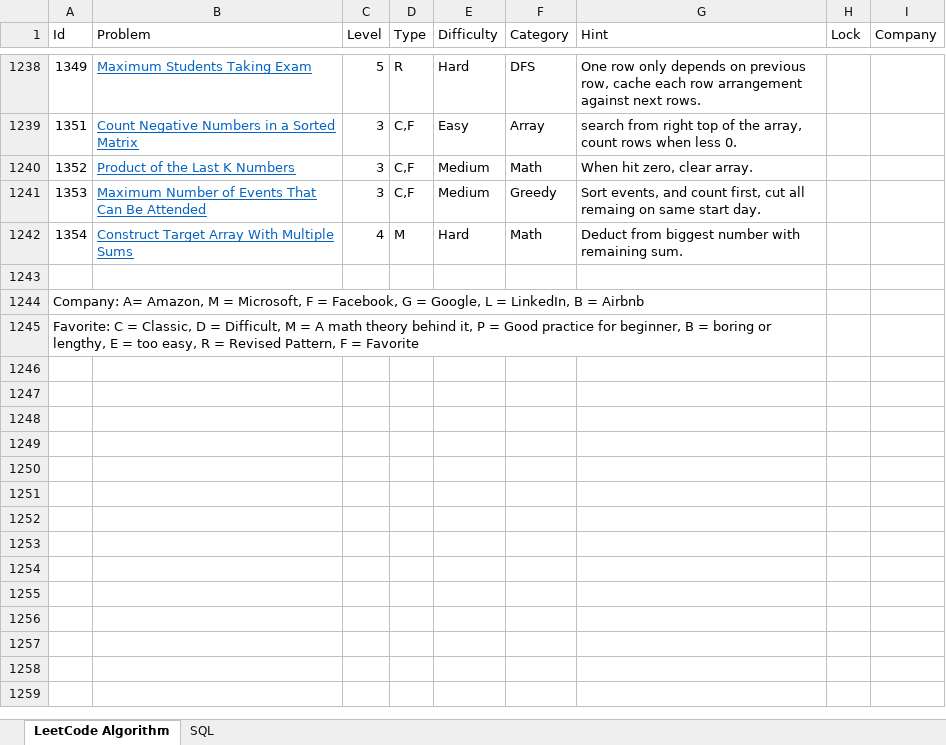
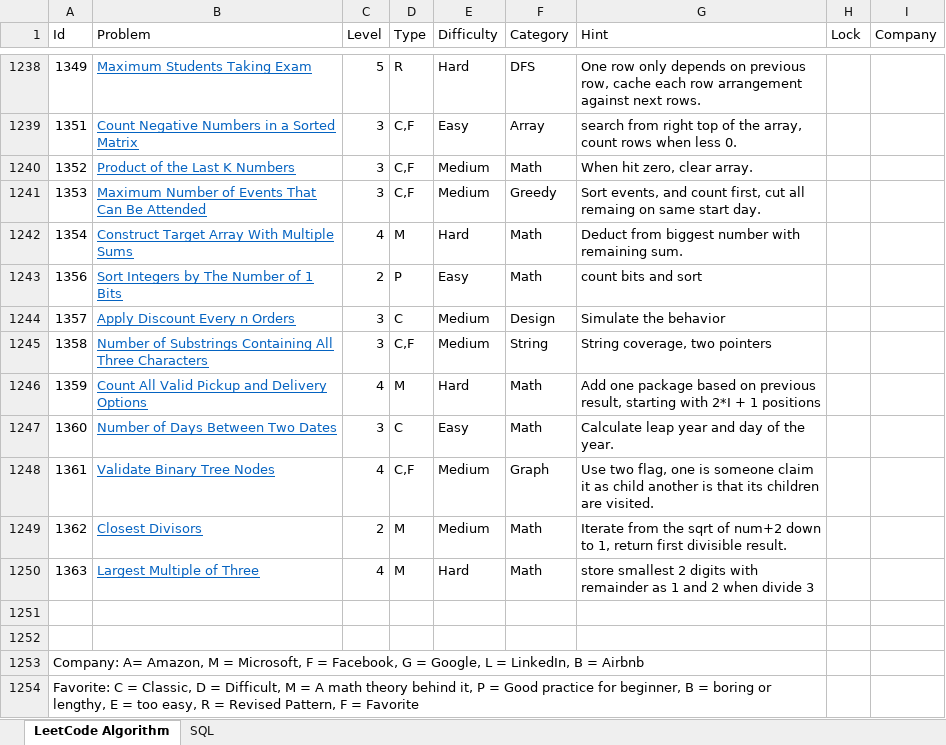
Before and after one commit to huanminwu/LeetCode, an Excel workbook: LeetCode.xlsx, sheet LeetCode Algorithm, drawn as a sheet; only a part is shown, gaps mark what is left out; values as stored, in another font and other column widths than the file's, no borders; charts and pictures not drawn; removed rows and columns are numbered as before the commit, all else as after; the diff names each change by its address in the sheet, - before the commit and + after, or states it on an @@ line.

```diff
--- a/LeetCode.xlsx (sheet LeetCode Algorithm)
+++ b/LeetCode.xlsx (sheet LeetCode Algorithm)
+row 1243: 1356 | Sort Integers by The Number of 1 Bits | 2 | P | Easy | Math | count bits and sort
+row 1244: 1357 | Apply Discount Every n Orders | 3 | C | Medium | Design | Simulate the behavior
+row 1245: 1358 | Number of Substrings Containing All Three Characters | 3 | C,F | Medium | String | String coverage, two pointers
+row 1246: 1359 | Count All Valid Pickup and Delivery Options | 4 | M | Hard | Math | Add one package based on previous result, starting with 2*I + 1 positions
+row 1247: 1360 | Number of Days Between Two Dates | 3 | C | Easy | Math | Calculate leap year and day of the year.
+row 1248: 1361 | Validate Binary Tree Nodes | 4 | C,F | Medium | Graph | Use two flag, one is someone claim it as child another is that its children are visited.
+row 1249: 1362 | Closest Divisors | 2 | M | Medium | Math | Iterate from the sqrt of num+2 down to 1, return first divisible result.
+row 1250: 1363 | Largest Multiple of Three | 4 | M | Hard | Math | store smallest 2 digits with remainder as 1 and 2 when divide 3
@@ column A (Id) renumbered between rows 1252 and 1253 @@
-A1244:G1244 merged
+row 1254: Favorite: C = Classic, D = Difficult, M = A math theory behind it, P = Good practice for beginner, B = boring or lengthy, E = too easy, R = Revised Pattern, F = Favorite
```
Also changed, not shown: 17 other files.
